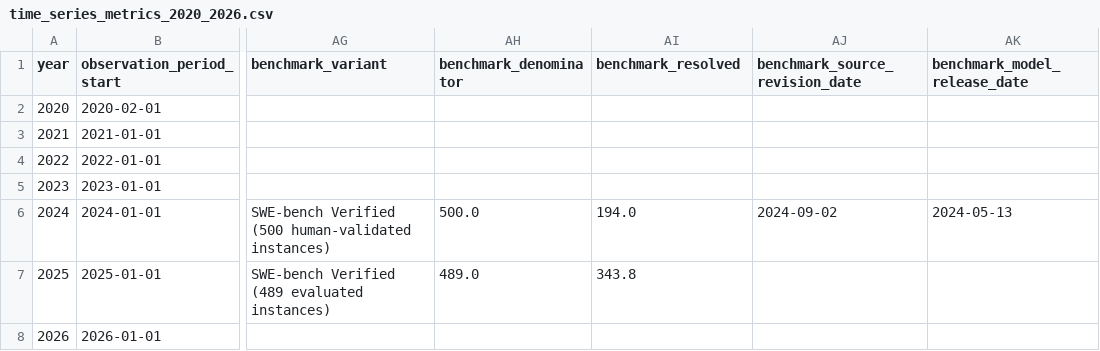
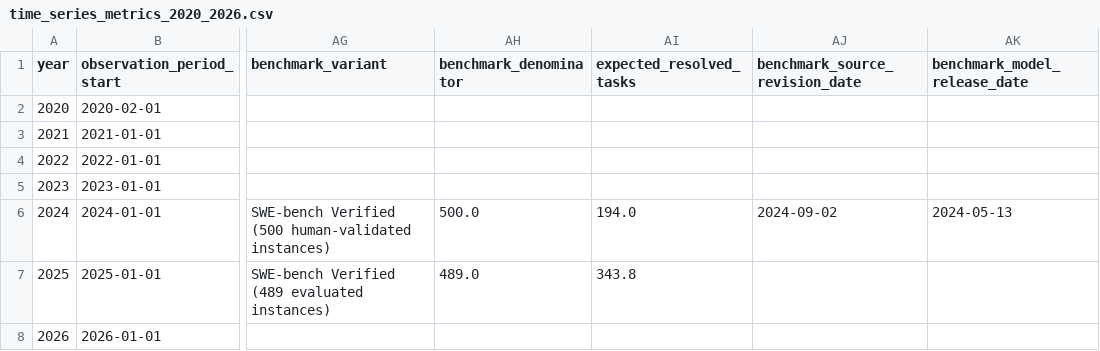
Before and after one commit to bilalfarid-1/whattochoose, a CSV file: research/data/processed/time_series_metrics_2020_2026.csv, drawn as a sheet; only a part is shown, gaps mark what is left out; the diff names each change by its address in the sheet, - before the commit and + after, or states it on an @@ line.

Commit message:
fix: correct Stanford citation and caveats, align README claims and diagram, harmonize SWE-bench fields, and fix roadmap link

```diff
--- a/research/data/processed/time_series_metrics_2020_2026.csv
+++ b/research/data/processed/time_series_metrics_2020_2026.csv
-AI1: benchmark_resolved
+AI1: expected_resolved_tasks
```
Also changed, not shown: 6 other files.
